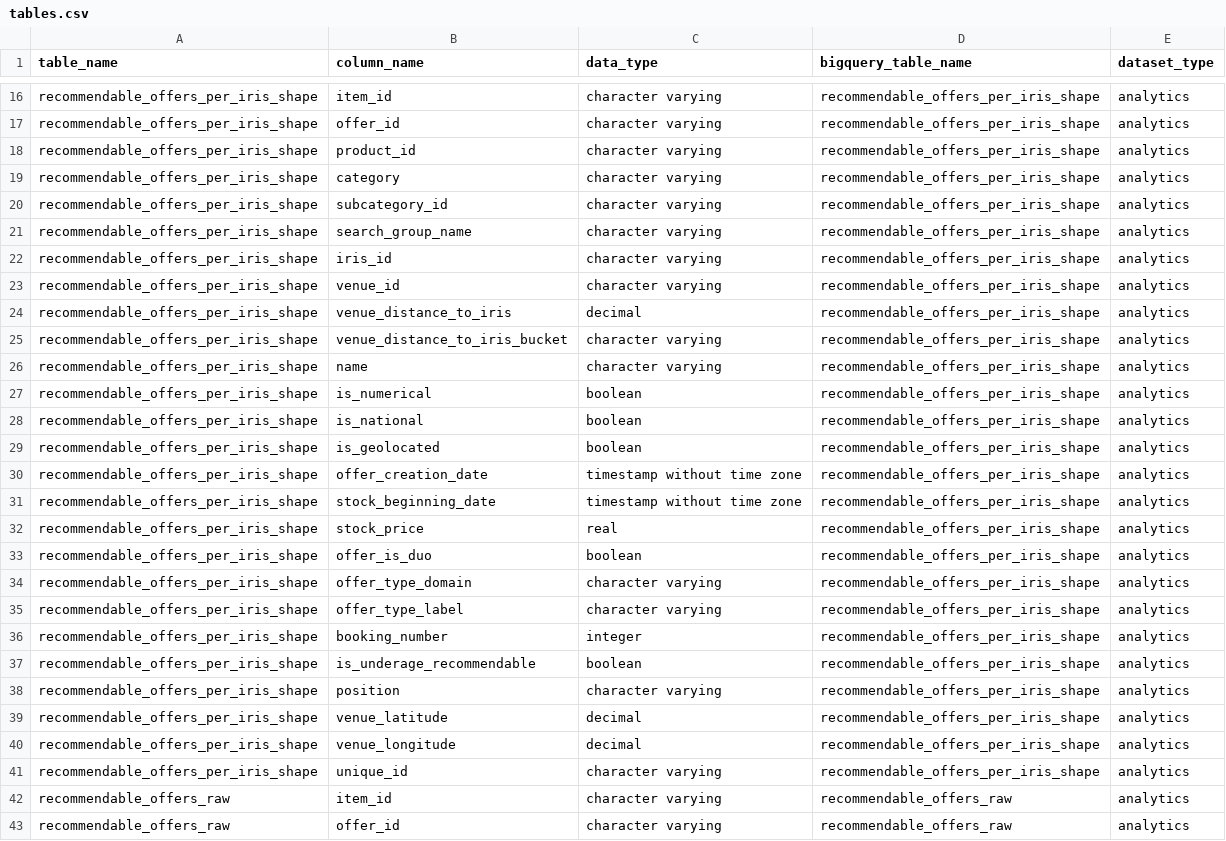
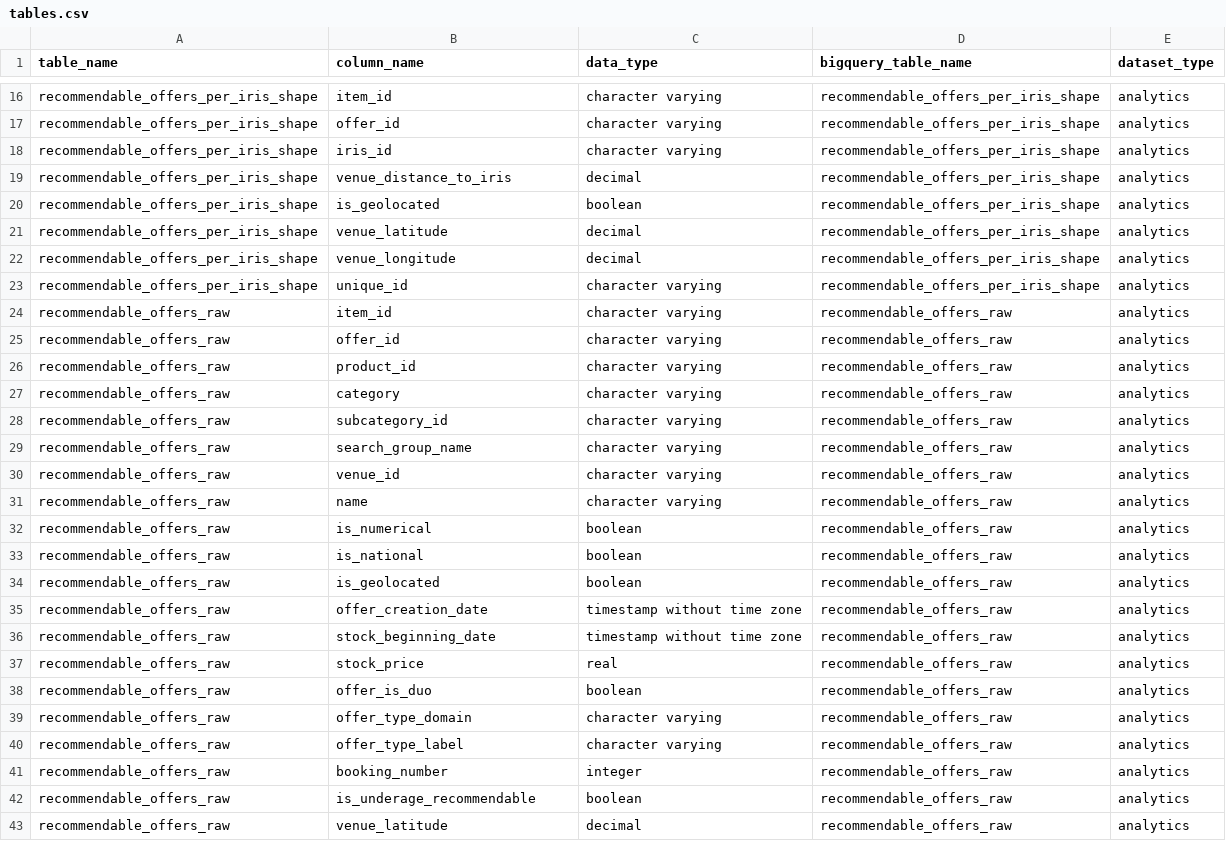
Before and after one commit to pass-culture/data-gcp, a CSV file: orchestration/dags/ressources/tables.csv, drawn as a sheet; only a part is shown, gaps mark what is left out; the shorter side is filled out with more unchanged rows; the diff names each change by its address in the sheet, - before the commit and + after, or states it on an @@ line.

```diff
--- a/orchestration/dags/ressources/tables.csv
+++ b/orchestration/dags/ressources/tables.csv
-row 18: recommendable_offers_per_iris_shape | product_id | character varying | recommendable_offers_per_iris_shape | analytics
-row 19: recommendable_offers_per_iris_shape | category | character varying | recommendable_offers_per_iris_shape | analytics
-row 20: recommendable_offers_per_iris_shape | subcategory_id | character varying | recommendable_offers_per_iris_shape | analytics
-row 21: recommendable_offers_per_iris_shape | search_group_name | character varying | recommendable_offers_per_iris_shape | analytics
-row 23: recommendable_offers_per_iris_shape | venue_id | character varying | recommendable_offers_per_iris_shape | analytics
-row 25: recommendable_offers_per_iris_shape | venue_distance_to_iris_bucket | character varying | recommendable_offers_per_iris_shape | analytics
-row 26: recommendable_offers_per_iris_shape | name | character varying | recommendable_offers_per_iris_shape | analytics
-row 27: recommendable_offers_per_iris_shape | is_numerical | boolean | recommendable_offers_per_iris_shape | analytics
-row 28: recommendable_offers_per_iris_shape | is_national | boolean | recommendable_offers_per_iris_shape | analytics
-row 30: recommendable_offers_per_iris_shape | offer_creation_date | timestamp without time zone | recommendable_offers_per_iris_shape | analytics
-row 31: recommendable_offers_per_iris_shape | stock_beginning_date | timestamp without time zone | recommendable_offers_per_iris_shape | analytics
-row 32: recommendable_offers_per_iris_shape | stock_price | real | recommendable_offers_per_iris_shape | analytics
-row 33: recommendable_offers_per_iris_shape | offer_is_duo | boolean | recommendable_offers_per_iris_shape | analytics
-row 34: recommendable_offers_per_iris_shape | offer_type_domain | character varying | recommendable_offers_per_iris_shape | analytics
-row 35: recommendable_offers_per_iris_shape | offer_type_label | character varying | recommendable_offers_per_iris_shape | analytics
-row 36: recommendable_offers_per_iris_shape | booking_number | integer | recommendable_offers_per_iris_shape | analytics
-row 37: recommendable_offers_per_iris_shape | is_underage_recommendable | boolean | recommendable_offers_per_iris_shape | analytics
-row 38: recommendable_offers_per_iris_shape | position | character varying | recommendable_offers_per_iris_shape | analytics
```
Also changed, not shown: 3 other files.
